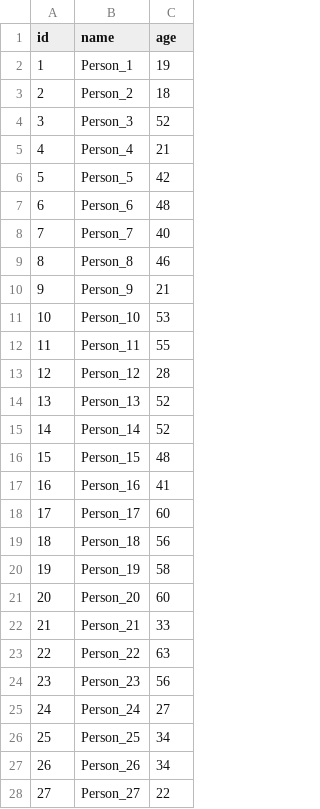
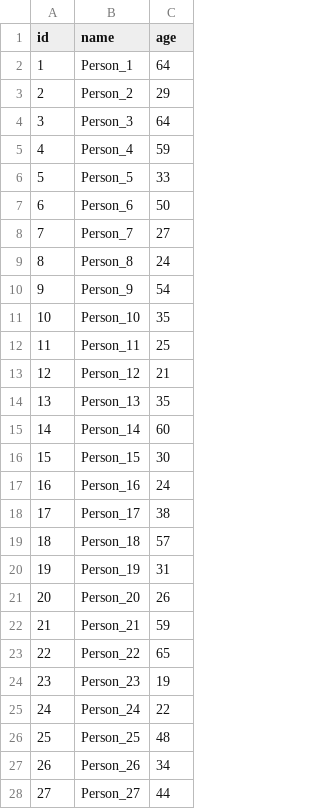
Before and after one commit to rjalamanac/BDA, a CSV file: Tema 2/DataGeneration/persons.csv, drawn as a sheet; only a part is shown; the diff covers the shown part only.

```diff
--- a/Tema 2/DataGeneration/persons.csv
+++ b/Tema 2/DataGeneration/persons.csv
@@ -1,28 +1,28 @@
 id,name,age
-1,Person_1,19
-2,Person_2,18
-3,Person_3,52
-4,Person_4,21
-5,Person_5,42
-6,Person_6,48
-7,Person_7,40
-8,Person_8,46
-9,Person_9,21
-10,Person_10,53
-11,Person_11,55
-12,Person_12,28
-13,Person_13,52
-14,Person_14,52
-15,Person_15,48
-16,Person_16,41
-17,Person_17,60
-18,Person_18,56
-19,Person_19,58
-20,Person_20,60
-21,Person_21,33
-22,Person_22,63
-23,Person_23,56
-24,Person_24,27
-25,Person_25,34
+1,Person_1,64
+2,Person_2,29
+3,Person_3,64
+4,Person_4,59
+5,Person_5,33
+6,Person_6,50
+7,Person_7,27
+8,Person_8,24
+9,Person_9,54
+10,Person_10,35
+11,Person_11,25
+12,Person_12,21
+13,Person_13,35
+14,Person_14,60
+15,Person_15,30
+16,Person_16,24
+17,Person_17,38
+18,Person_18,57
+19,Person_19,31
+20,Person_20,26
+21,Person_21,59
+22,Person_22,65
+23,Person_23,19
+24,Person_24,22
+25,Person_25,48
 26,Person_26,34
-27,Person_27,22
+27,Person_27,44
```
Also changed, not shown: 73 edited cells elsewhere in this file, Tema 2/DataGeneration/empresas.csv, Tema 2/DataGeneration/projects.csv, 9 other files.
